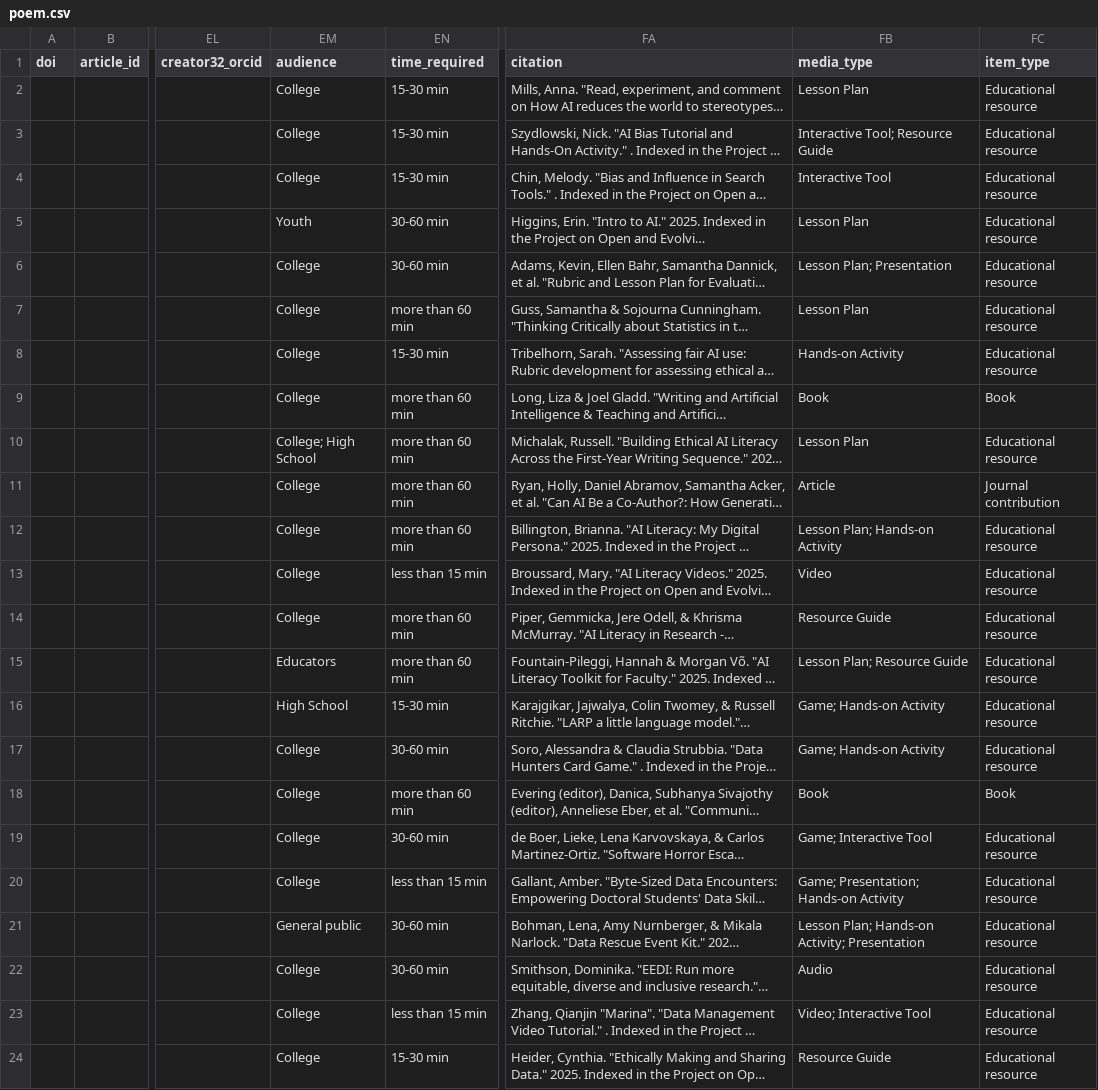
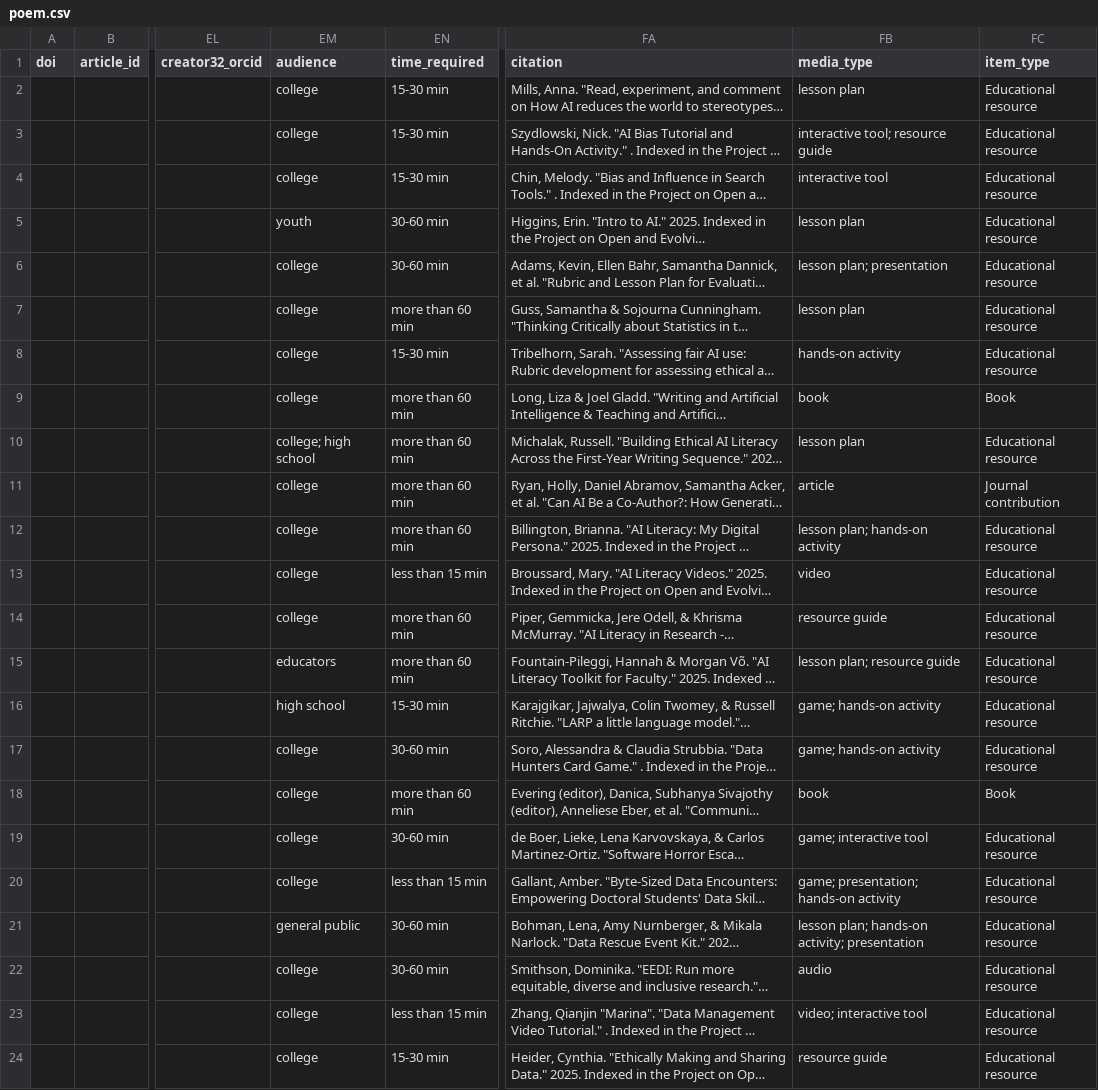
Before and after one commit to cmu-lib/poem-cb, a CSV file: _data/poem.csv, drawn as a sheet; only a part is shown, gaps mark what is left out; long unchanged cells end in …; the diff covers the shown part only; the diff names each change by its address in the sheet, - before the commit and + after, or states it on an @@ line.

Commit message:
little things
- tweak icon hover on browse cards
- change caps case of some fields for consistency in csv issue #42

```diff
--- a/_data/poem.csv
+++ b/_data/poem.csv
-EM2:EM4 (audience): College
+EM2:EM4 (audience): college
-FB2 (media_type): Lesson Plan
+FB2 (media_type): lesson plan
-FB3 (media_type): Interactive Tool; Resource Guide
+FB3 (media_type): interactive tool; resource guide
-FB4 (media_type): Interactive Tool
+FB4 (media_type): interactive tool
-EM5 (audience): Youth
+EM5 (audience): youth
-FB5 (media_type): Lesson Plan
+FB5 (media_type): lesson plan
-EM6:EM9 (audience): College
+EM6:EM9 (audience): college
-FB6 (media_type): Lesson Plan; Presentation
+FB6 (media_type): lesson plan; presentation
-FB7 (media_type): Lesson Plan
+FB7 (media_type): lesson plan
-FB8 (media_type): Hands-on Activity
+FB8 (media_type): hands-on activity
-FB9 (media_type): Book
+FB9 (media_type): book
-EM10 (audience): College; High School
+EM10 (audience): college; high school
-FB10 (media_type): Lesson Plan
+FB10 (media_type): lesson plan
-EM11:EM14 (audience): College
+EM11:EM14 (audience): college
-FB11 (media_type): Article
+FB11 (media_type): article
-FB12 (media_type): Lesson Plan; Hands-on Activity
+FB12 (media_type): lesson plan; hands-on activity
-FB13 (media_type): Video
+FB13 (media_type): video
-FB14 (media_type): Resource Guide
+FB14 (media_type): resource guide
-EM15 (audience): Educators
+EM15 (audience): educators
-FB15 (media_type): Lesson Plan; Resource Guide
+FB15 (media_type): lesson plan; resource guide
-EM16 (audience): High School
+EM16 (audience): high school
-FB16:FB17 (media_type): Game; Hands-on Activity
+FB16:FB17 (media_type): game; hands-on activity
-EM17:EM20 (audience): College
+EM17:EM20 (audience): college
-FB18 (media_type): Book
+FB18 (media_type): book
-FB19 (media_type): Game; Interactive Tool
+FB19 (media_type): game; interactive tool
-FB20 (media_type): Game; Presentation; Hands-on Activity
+FB20 (media_type): game; presentation; hands-on activity
-EM21 (audience): General public
+EM21 (audience): general public
-FB21 (media_type): Lesson Plan; Hands-on Activity; Presentation
+FB21 (media_type): lesson plan; hands-on activity; presentation
-EM22:EM24 (audience): College
+EM22:EM24 (audience): college
-FB22 (media_type): Audio
+FB22 (media_type): audio
-FB23 (media_type): Video; Interactive Tool
+FB23 (media_type): video; interactive tool
-FB24 (media_type): Resource Guide
+FB24 (media_type): resource guide
```
Also changed, not shown: 94 edited cells elsewhere in this file, 1 other file.
